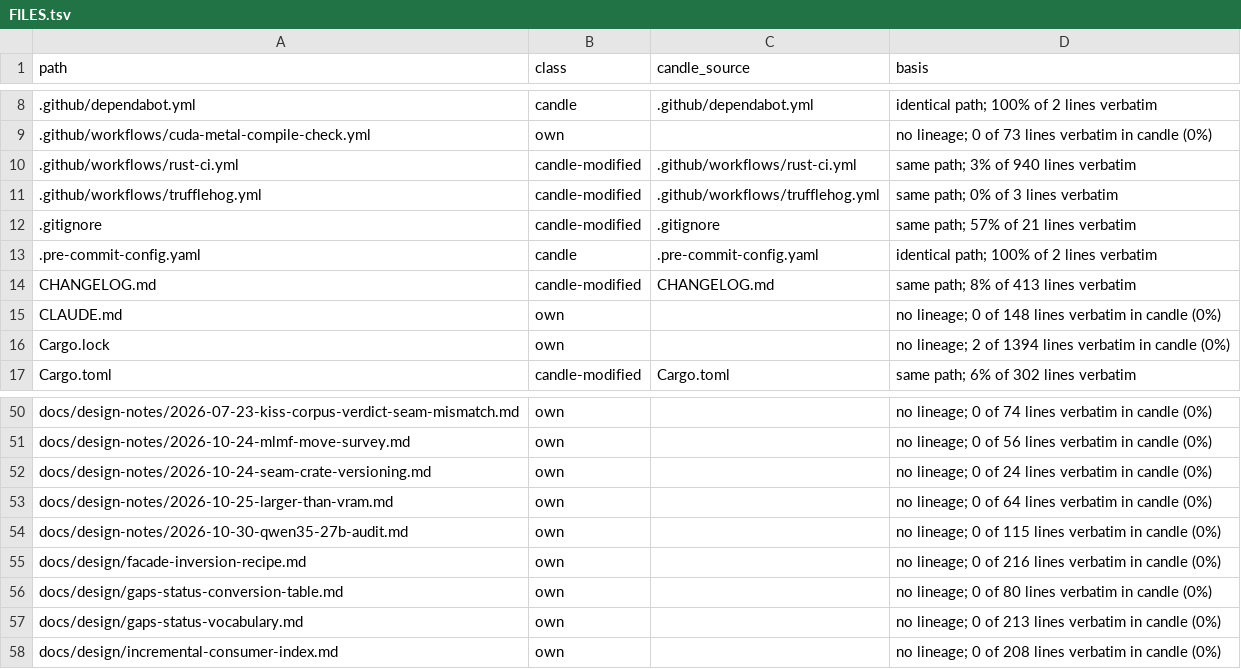
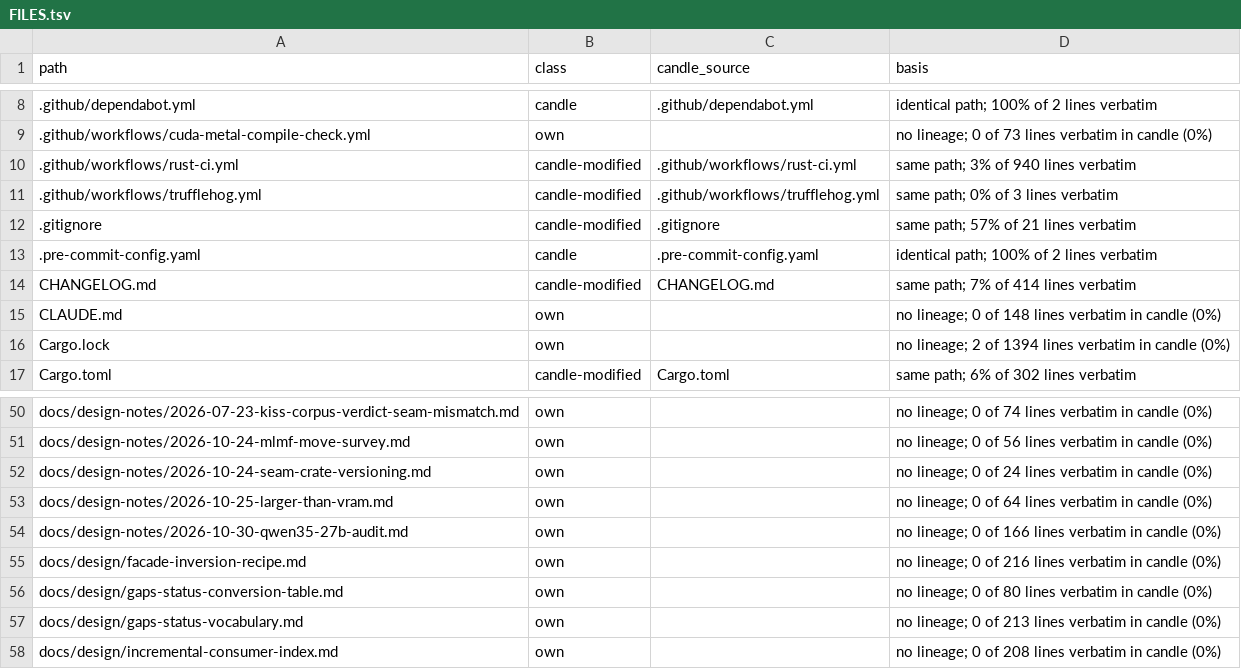
Before and after one commit to ciresnave/fuel, a TSV file: docs/provenance/FILES.tsv, drawn as a sheet; only a part is shown, gaps mark what is left out.

```diff
--- a/docs/provenance/FILES.tsv
+++ b/docs/provenance/FILES.tsv
@@ -13,3 +13,3 @@ path	class	candle_source	basis
 .pre-commit-config.yaml	candle	.pre-commit-config.yaml	identical path; 100% of 2 lines verbatim
-CHANGELOG.md	candle-modified	CHANGELOG.md	same path; 8% of 413 lines verbatim
+CHANGELOG.md	candle-modified	CHANGELOG.md	same path; 7% of 414 lines verbatim
 CLAUDE.md	own		no lineage; 0 of 148 lines verbatim in candle (0%)
@@ -53,3 +53,3 @@ docs/design-notes/2026-10-24-seam-crate-versioning.md	own		no lineage; 0 of 24 l
 docs/design-notes/2026-10-25-larger-than-vram.md	own		no lineage; 0 of 64 lines verbatim in candle (0%)
-docs/design-notes/2026-10-30-qwen35-27b-audit.md	own		no lineage; 0 of 115 lines verbatim in candle (0%)
+docs/design-notes/2026-10-30-qwen35-27b-audit.md	own		no lineage; 0 of 166 lines verbatim in candle (0%)
 docs/design/facade-inversion-recipe.md	own		no lineage; 0 of 216 lines verbatim in candle (0%)
```
Also changed, not shown: 3 other files.
